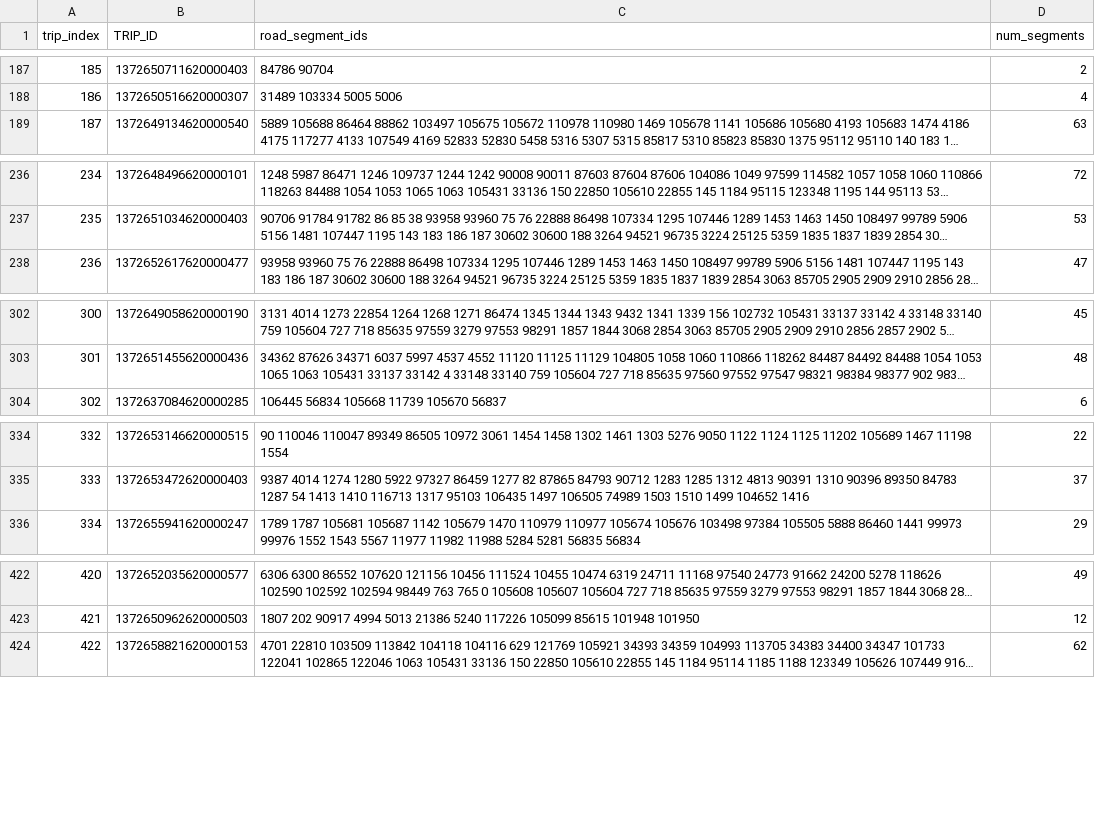
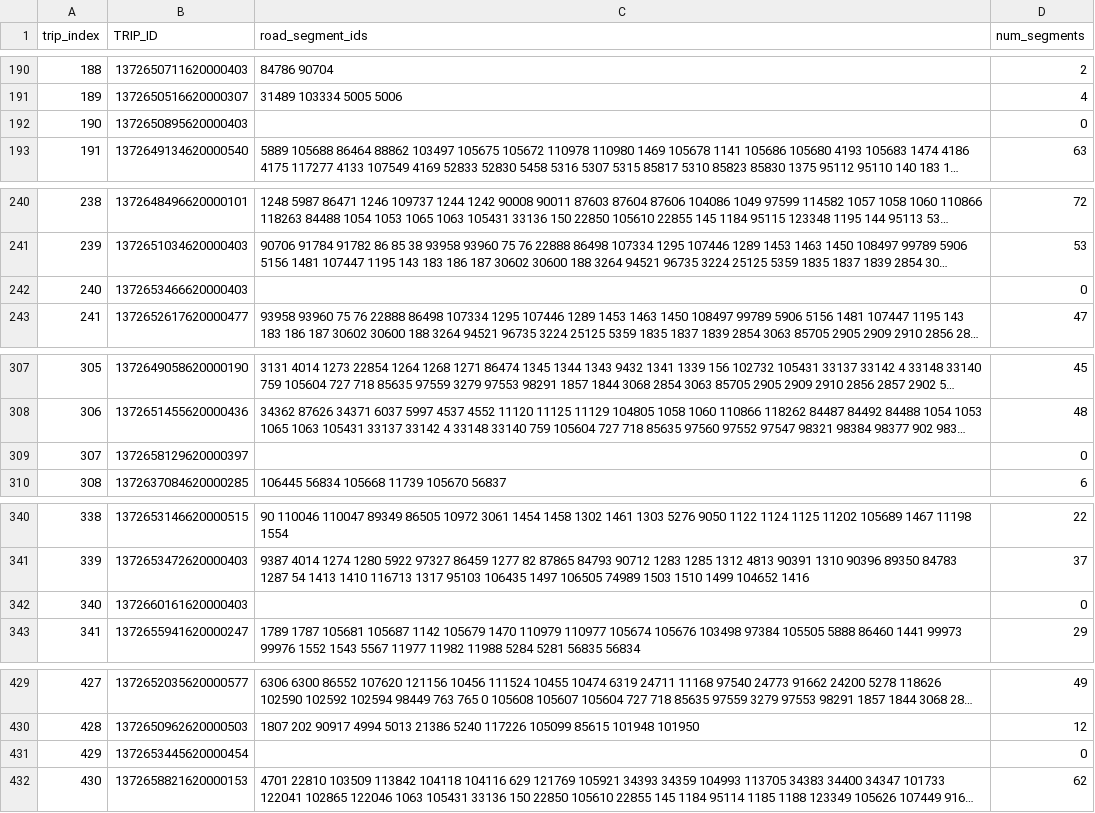
Before and after one commit to comicsans-02/road-network-analysis, a CSV file: data/processed/matched_1500.csv, drawn as a sheet; only a part is shown, gaps mark what is left out; long unchanged cells end in …; the diff covers the shown part only; the diff names each change by its address in the sheet, - before the commit and + after, or states it on an @@ line.

Commit message:
Keep all 1500 trips in map matching output

```diff
--- a/data/processed/matched_1500.csv
+++ b/data/processed/matched_1500.csv
@@ column A (trip_index) renumbered from row 57 down @@
+row 192: 190 | 1372650895620000403 |  | 0
+row 242: 240 | 1372653466620000403 |  | 0
+row 309: 307 | 1372658129620000397 |  | 0
+row 342: 340 | 1372660161620000403 |  | 0
+row 431: 429 | 1372653445620000454 |  | 0
```
Also changed, not shown: 14 added rows elsewhere in this file, 1 other file.
